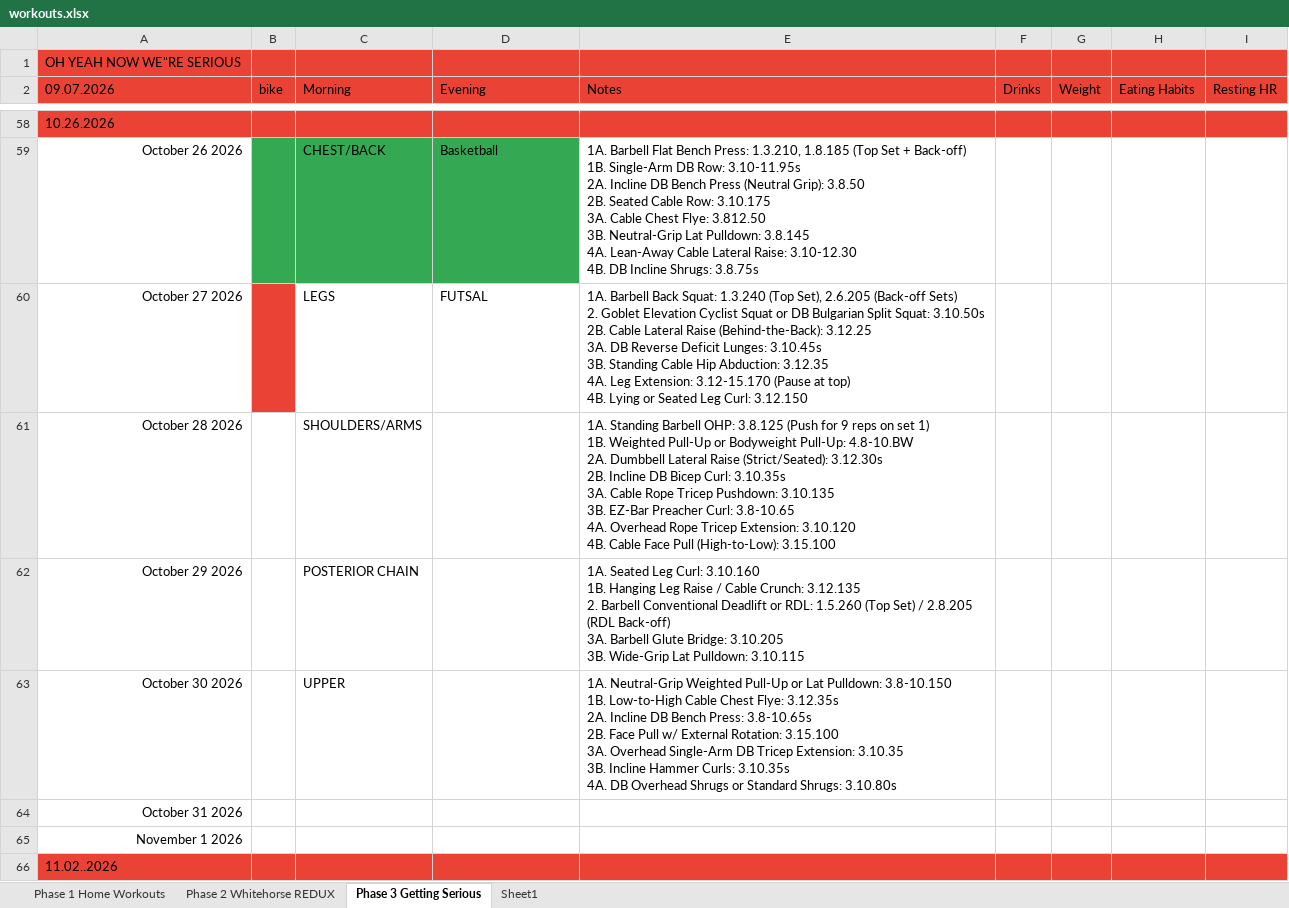
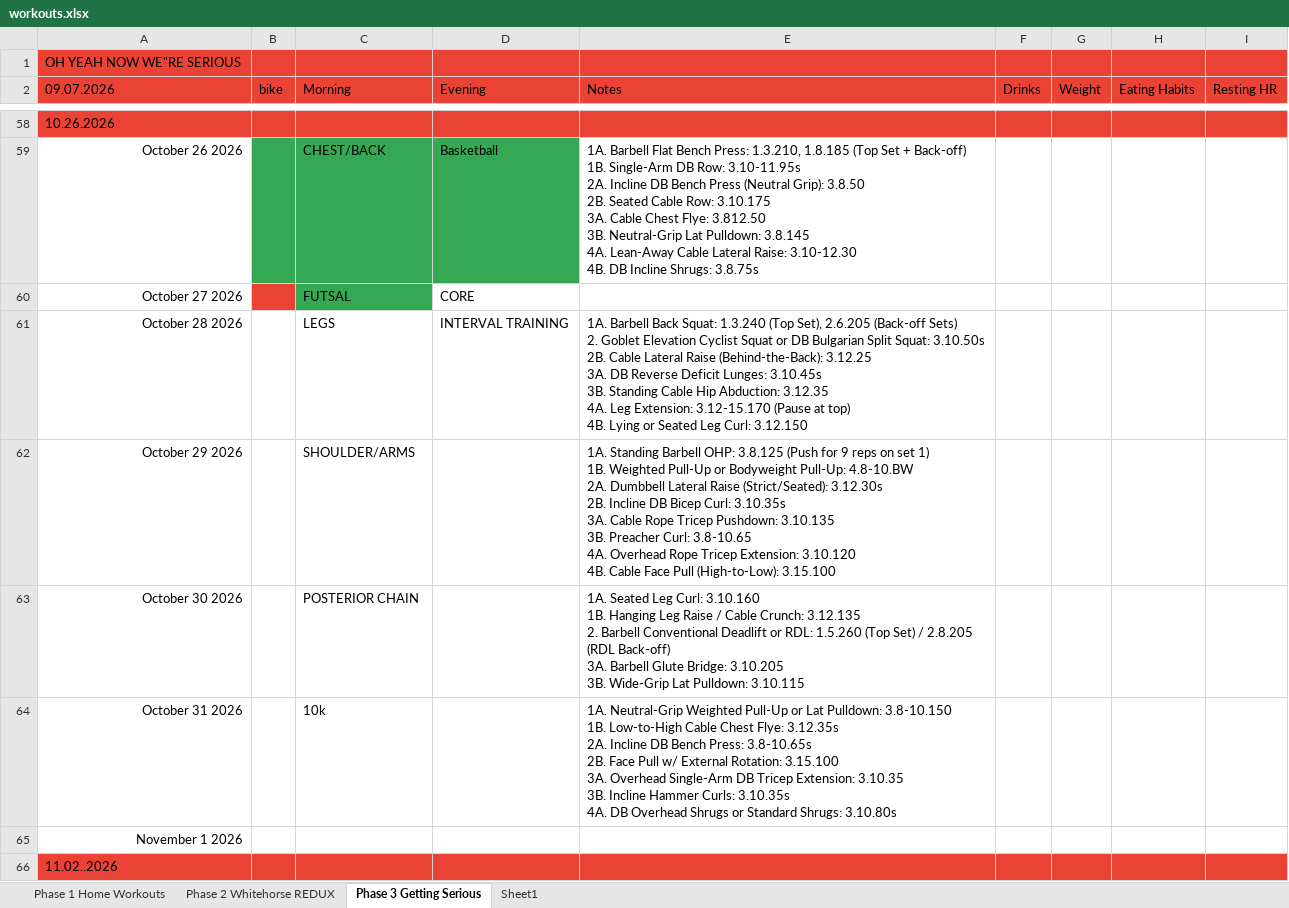
Before and after one commit to Oilgasms/yukon, an Excel workbook: data/workouts.xlsx, sheet Phase 3 Getting Serious, drawn as a sheet; only a part is shown, gaps mark what is left out; values as stored, in another font and other column widths than the file's, no borders; charts and pictures not drawn; removed rows and columns are numbered as before the commit, all else as after; rows hold the shown columns only; ↵ is a line break in a cell; the diff names each change by its address in the sheet, - before the commit and + after, or states it on an @@ line.

```diff
--- a/data/workouts.xlsx (sheet Phase 3 Getting Serious)
+++ b/data/workouts.xlsx (sheet Phase 3 Getting Serious)
+row 60: October 27 2026 |  | FUTSAL | CORE
-A61 (09.07.2026): October 27 2026
+A61 (09.07.2026): October 28 2026
-B61 fill: #EA4335
+B61 fill: none
-D61 (Evening): FUTSAL
+D61 (Evening): INTERVAL TRAINING
-A62 (09.07.2026): October 28 2026
+A62 (09.07.2026): October 29 2026
-C62 (Morning): SHOULDERS/ARMS
+C62 (Morning): SHOULDER/ARMS
-E62 (Notes): …3.10.135 ↵ 3B. EZ-Bar Preacher Curl:…
+E62 (Notes): …3.10.135 ↵ 3B. Preacher Curl:…
-A63 (09.07.2026): October 29 2026
+A63 (09.07.2026): October 30 2026
-A64 (09.07.2026): October 30 2026
+A64 (09.07.2026): October 31 2026
-C64 (Morning): UPPER
+C64 (Morning): 10k
-row 64: October 31 2026
```
Also changed, not shown: charts or pictures, data/bible.xlsx, data/books.xlsx, 2 other files.
